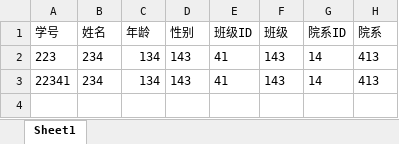
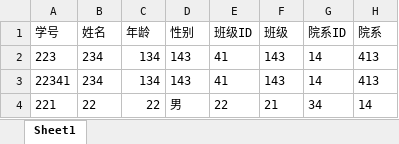
Before and after one commit to TomOVOTom/StudentSystem, an Excel workbook: students.xlsx, sheet Sheet1, drawn as a sheet; values as stored, in another font and other column widths than the file's, no borders; the diff names each change by its address in the sheet, - before the commit and + after, or states it on an @@ line.

```diff
--- a/students.xlsx (sheet Sheet1)
+++ b/students.xlsx (sheet Sheet1)
+row 4: 221 | 22 | 22 | 男 | 22 | 21 | 34 | 14
```
Also changed, not shown: 6 other files.
